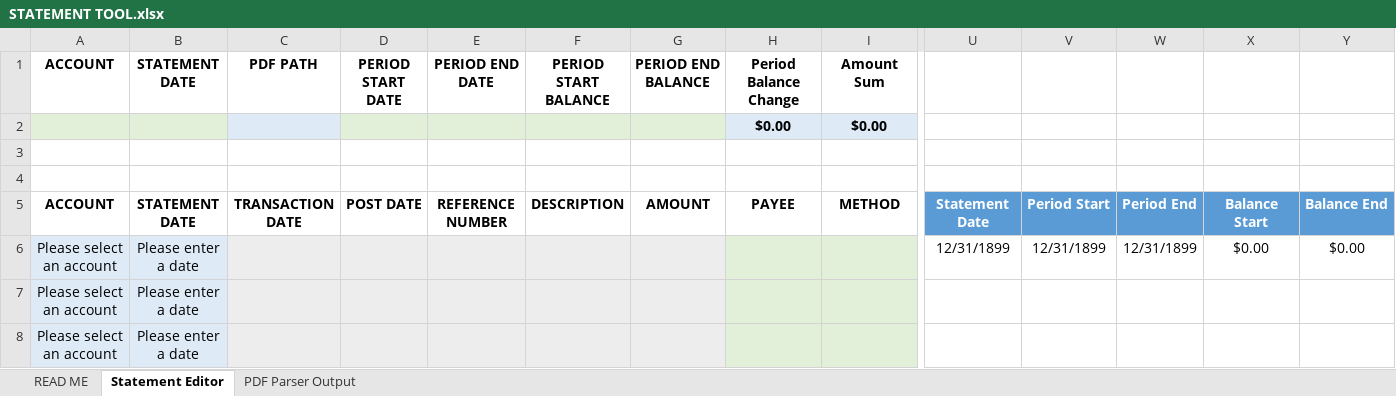
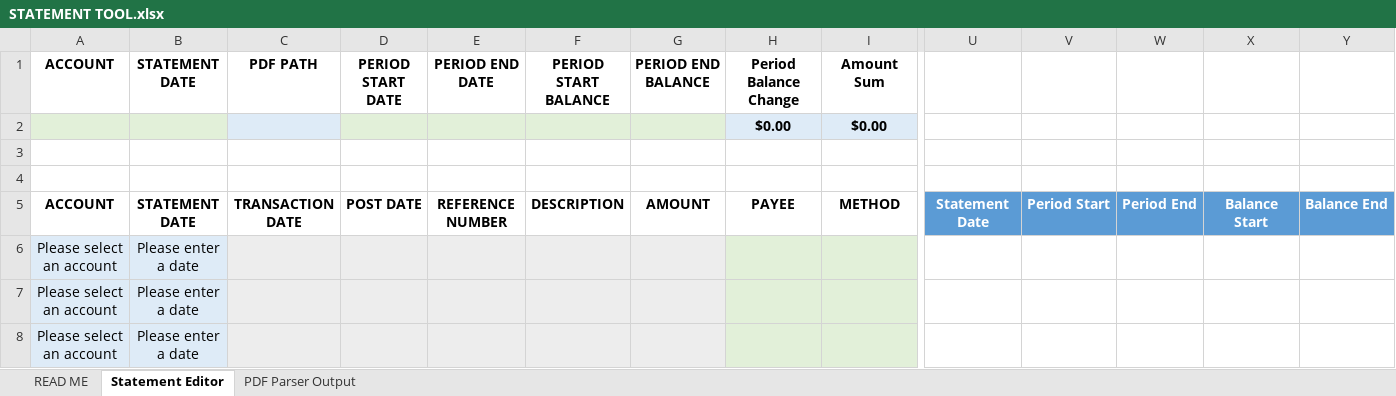
Before and after one commit to noah-harris/ledgr, an Excel workbook: client/tools/statement_loader/STATEMENT TOOL.xlsx, sheet Statement Editor, drawn as a sheet; only a part is shown, gaps mark what is left out; values as stored, in another font and other column widths than the file's, no borders; conditional formats and table styles not drawn; removed rows and columns are numbered as before the commit, all else as after; rows hold the shown columns only; the diff names each change by its address in the sheet, - before the commit and + after, or states it on an @@ line.

Commit message:
Updated statement tool excel

```diff
--- a/client/tools/statement_loader/STATEMENT TOOL.xlsx (sheet Statement Editor)
+++ b/client/tools/statement_loader/STATEMENT TOOL.xlsx (sheet Statement Editor)
-row 6: Please select an account | Please enter a date |  |  |  |  |  |  |  | 12/31/1899 | 12/31/1899 | 12/31/1899 | $0.00 | $0.00
+row 6: Please select an account | Please enter a date
```
Also changed, not shown: 1 other file.
